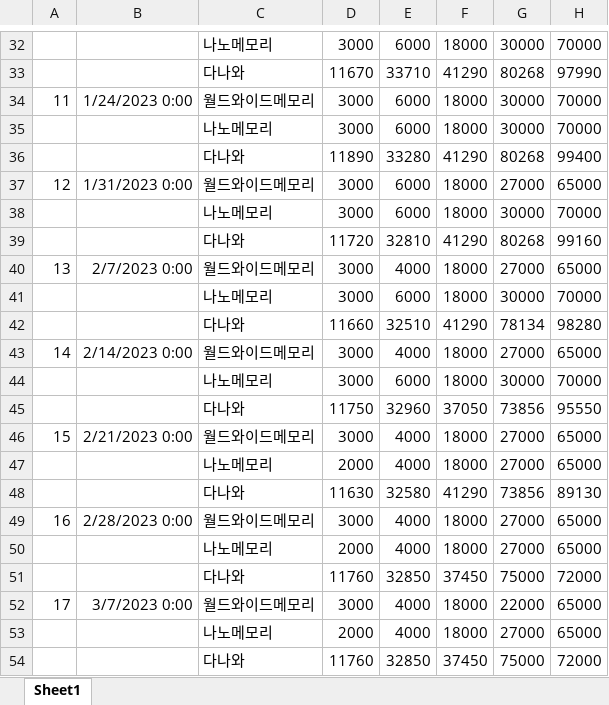
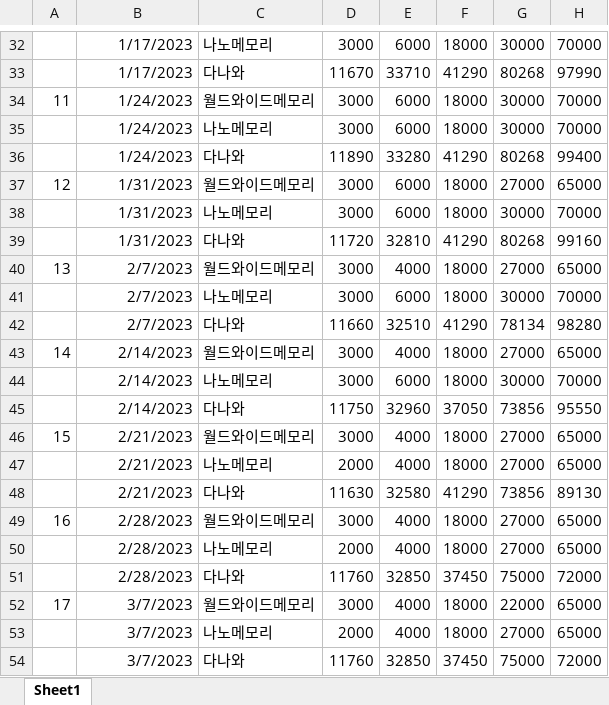
Before and after one commit to yelo-o/bidding_crawling, an Excel workbook: rawdata.xlsx, sheet Sheet1, drawn as a sheet; only a part is shown, gaps mark what is left out; values as stored, in another font and other column widths than the file's, no borders; the diff covers the shown part only; the diff names each change by its address in the sheet, - before the commit and + after, or states it on an @@ line.

```diff
--- a/rawdata.xlsx (sheet Sheet1)
+++ b/rawdata.xlsx (sheet Sheet1)
-B32:B33: (empty)
+B32:B33: 1/17/2023
-B34: 1/24/2023 0:00
+B34: 1/24/2023
-B35:B36: (empty)
+B35:B36: 1/24/2023
-B37: 1/31/2023 0:00
+B37: 1/31/2023
-B38:B39: (empty)
+B38:B39: 1/31/2023
-B40: 2/7/2023 0:00
+B40: 2/7/2023
-B41:B42: (empty)
+B41:B42: 2/7/2023
-B43: 2/14/2023 0:00
+B43: 2/14/2023
-B44:B45: (empty)
+B44:B45: 2/14/2023
-B46: 2/21/2023 0:00
+B46: 2/21/2023
-B47:B48: (empty)
+B47:B48: 2/21/2023
-B49: 2/28/2023 0:00
+B49: 2/28/2023
-B50:B51: (empty)
+B50:B51: 2/28/2023
-B52: 3/7/2023 0:00
+B52: 3/7/2023
-B53:B54: (empty)
+B53:B54: 3/7/2023
```
Also changed, not shown: 28 edited cells elsewhere in this sheet, 15 other files.
